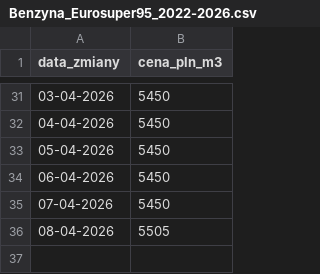
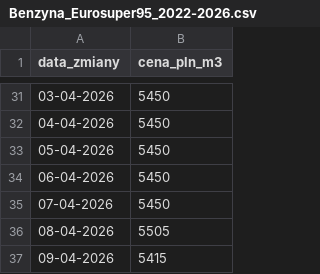
Before and after one commit to dankostecki/paliwa, a CSV file: Benzyna_Eurosuper95_2022-2026.csv, drawn as a sheet; only a part is shown, gaps mark what is left out; the diff names each change by its address in the sheet, - before the commit and + after, or states it on an @@ line.

```diff
--- a/Benzyna_Eurosuper95_2022-2026.csv
+++ b/Benzyna_Eurosuper95_2022-2026.csv
+row 37: 09-04-2026 | 5415
```
Also changed, not shown: Olej_Napedowy_Ekodiesel_2022-2026.csv, 2 other files.
